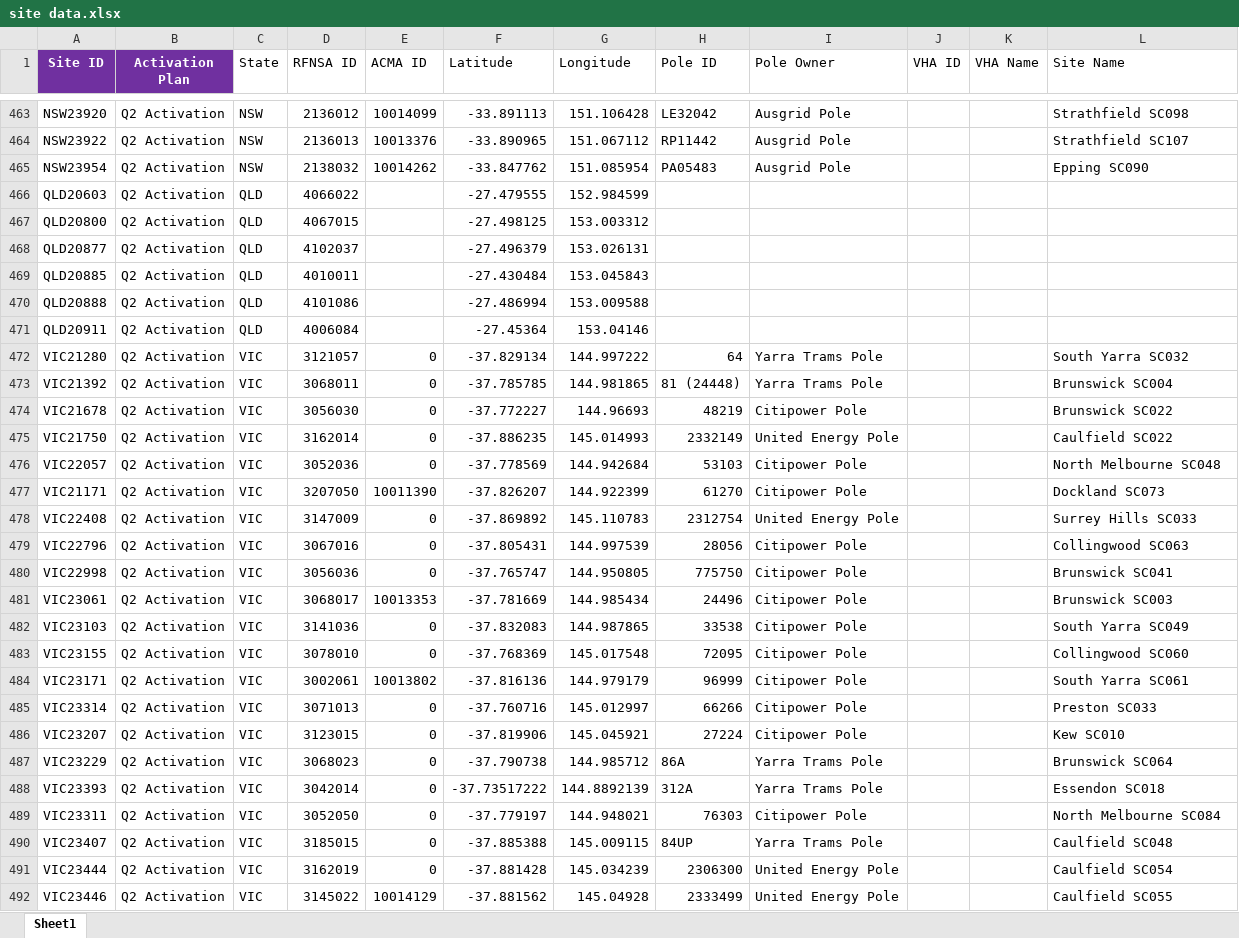
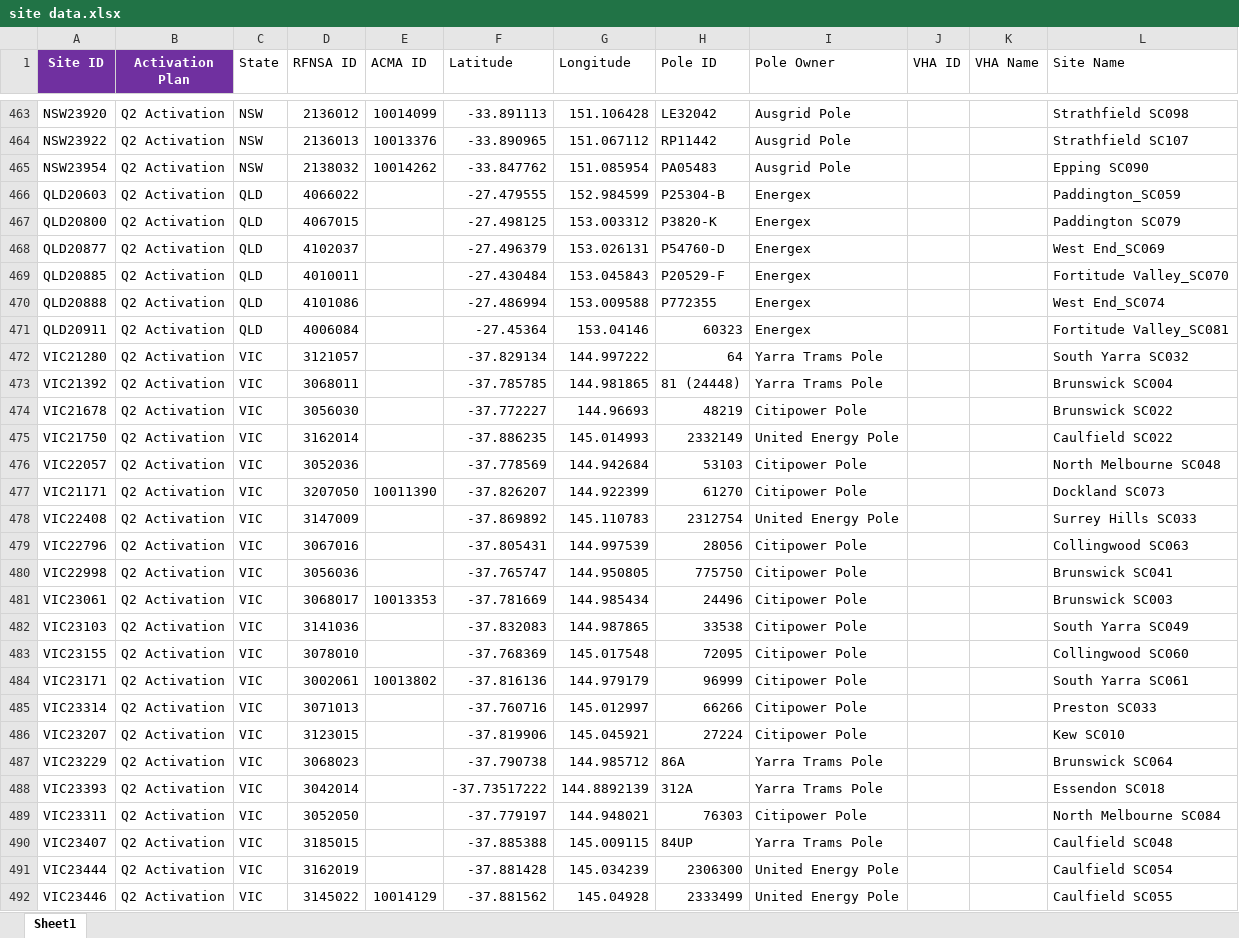
Before and after one commit to Caspar-H/Django-Workflow, an Excel workbook: sitedb/smallcell data/site data.xlsx, sheet Sheet1, drawn as a sheet; only a part is shown, gaps mark what is left out; values as stored, in another font and other column widths than the file's, no borders; the diff covers the shown part only; the diff names each change by its address in the sheet, - before the commit and + after, or states it on an @@ line.

Commit message:
update site table

```diff
--- a/sitedb/smallcell data/site data.xlsx (sheet Sheet1)
+++ b/sitedb/smallcell data/site data.xlsx (sheet Sheet1)
-H466 (Pole ID): (empty)
+H466 (Pole ID): P25304-B
-I466:I471 (Pole Owner): (empty)
+I466:I471 (Pole Owner): Energex
-L466 (Site Name): (empty)
+L466 (Site Name): Paddington_SC059
-H467 (Pole ID): (empty)
+H467 (Pole ID): P3820-K
-L467 (Site Name): (empty)
+L467 (Site Name): Paddington SC079
-H468 (Pole ID): (empty)
+H468 (Pole ID): P54760-D
-L468 (Site Name): (empty)
+L468 (Site Name): West End_SC069
-H469 (Pole ID): (empty)
+H469 (Pole ID): P20529-F
-L469 (Site Name): (empty)
+L469 (Site Name): Fortitude Valley_SC070
-H470 (Pole ID): (empty)
+H470 (Pole ID): P772355
-L470 (Site Name): (empty)
+L470 (Site Name): West End_SC074
-H471 (Pole ID): (empty)
+H471 (Pole ID): 60323
-L471 (Site Name): (empty)
+L471 (Site Name): Fortitude Valley_SC081
-E472:E476 (ACMA ID): 0
+E472:E476 (ACMA ID): (empty)
-E478:E480 (ACMA ID): 0
+E478:E480 (ACMA ID): (empty)
-E482:E483 (ACMA ID): 0
+E482:E483 (ACMA ID): (empty)
-E485:E491 (ACMA ID): 0
+E485:E491 (ACMA ID): (empty)
```
Also changed, not shown: 126 edited cells elsewhere in this sheet, 11 other files.
